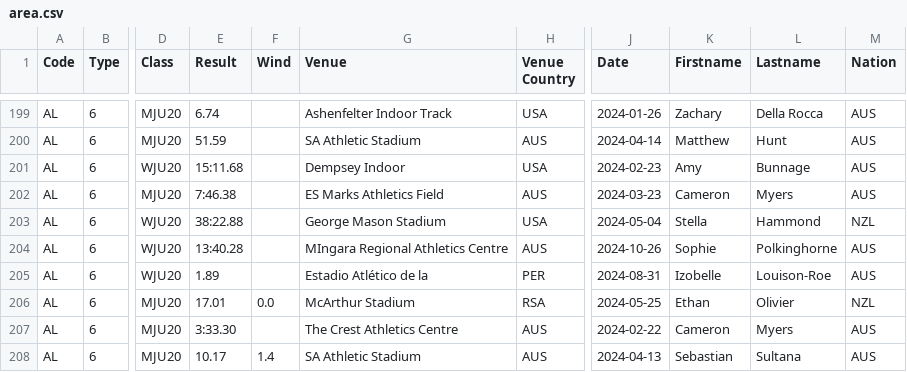
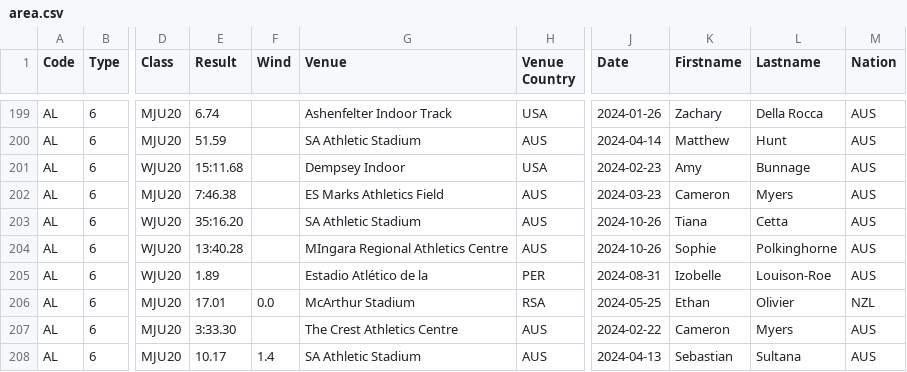
Before and after one commit to nimarion/records, a CSV file: leads/u20/area.csv, drawn as a sheet; only a part is shown, gaps mark what is left out; the diff names each change by its address in the sheet, - before the commit and + after, or states it on an @@ line.

```diff
--- a/leads/u20/area.csv
+++ b/leads/u20/area.csv
-E203 (Result): 38:22.88
+E203 (Result): 35:16.20
-G203 (Venue): George Mason Stadium
+G203 (Venue): SA Athletic Stadium
-H203 (Venue Country): USA
+H203 (Venue Country): AUS
-J203 (Date): 2024-05-04
+J203 (Date): 2024-10-26
-K203 (Firstname): Stella
+K203 (Firstname): Tiana
-L203 (Lastname): Hammond
+L203 (Lastname): Cetta
-M203 (Nation): NZL
+M203 (Nation): AUS
```
